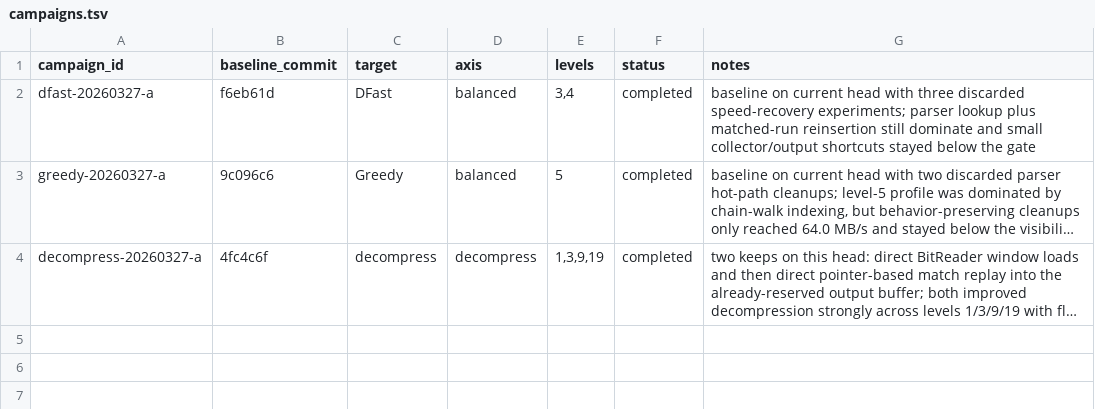
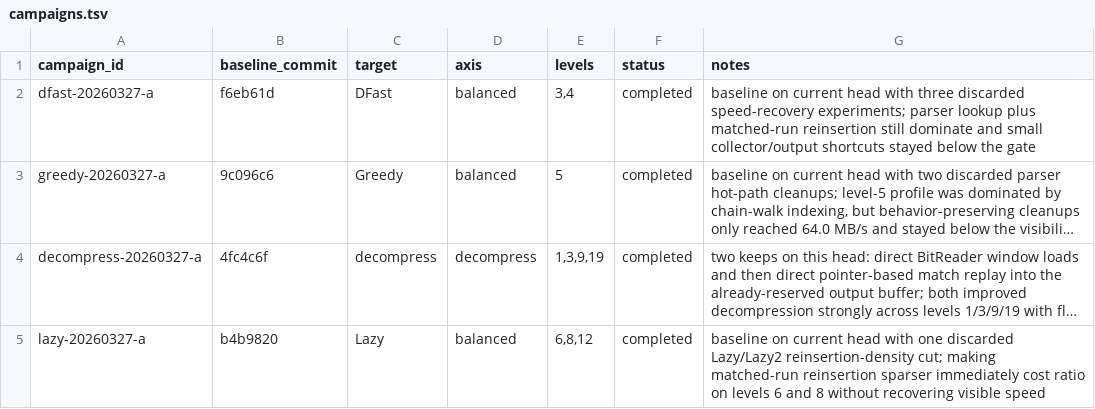
Before and after one commit to ehudt/compression, a TSV file: campaigns.tsv, drawn as a sheet; long unchanged cells end in …; the diff names each change by its address in the sheet, - before the commit and + after, or states it on an @@ line.

```diff
--- a/campaigns.tsv
+++ b/campaigns.tsv
+row 5: lazy-20260327-a | b4b9820 | Lazy | balanced | 6,8,12 | completed | baseline on current head with one discarded Lazy/Lazy2 reinsertion-density cut; making matched-run reinsertion sparser immediately cost ratio on levels 6 and 8 without recovering visible speed
```
Also changed, not shown: results.tsv, 1 other file.
